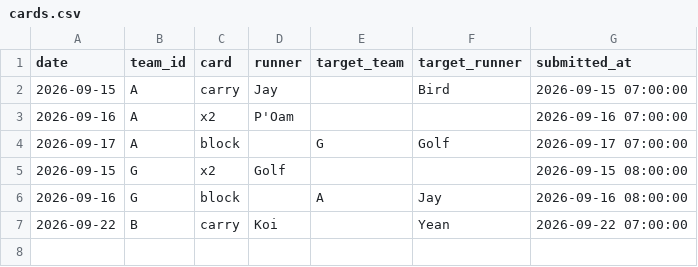
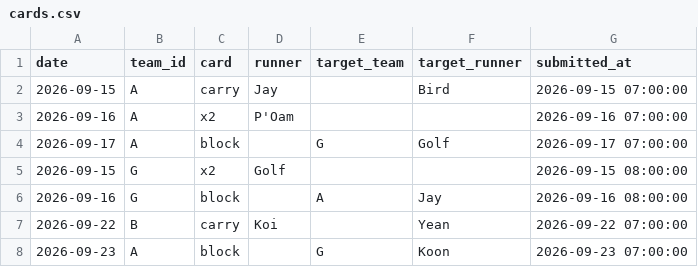
Before and after one commit to golfcnt19/run-challenge, a CSV file: sample-data/cards.csv, drawn as a sheet; the diff names each change by its address in the sheet, - before the commit and + after, or states it on an @@ line.

```diff
--- a/sample-data/cards.csv
+++ b/sample-data/cards.csv
+row 8: 2026-09-23 | A | block |  | G | Koon | 2026-09-23 07:00:00
```
Also changed, not shown: 11 other files.
